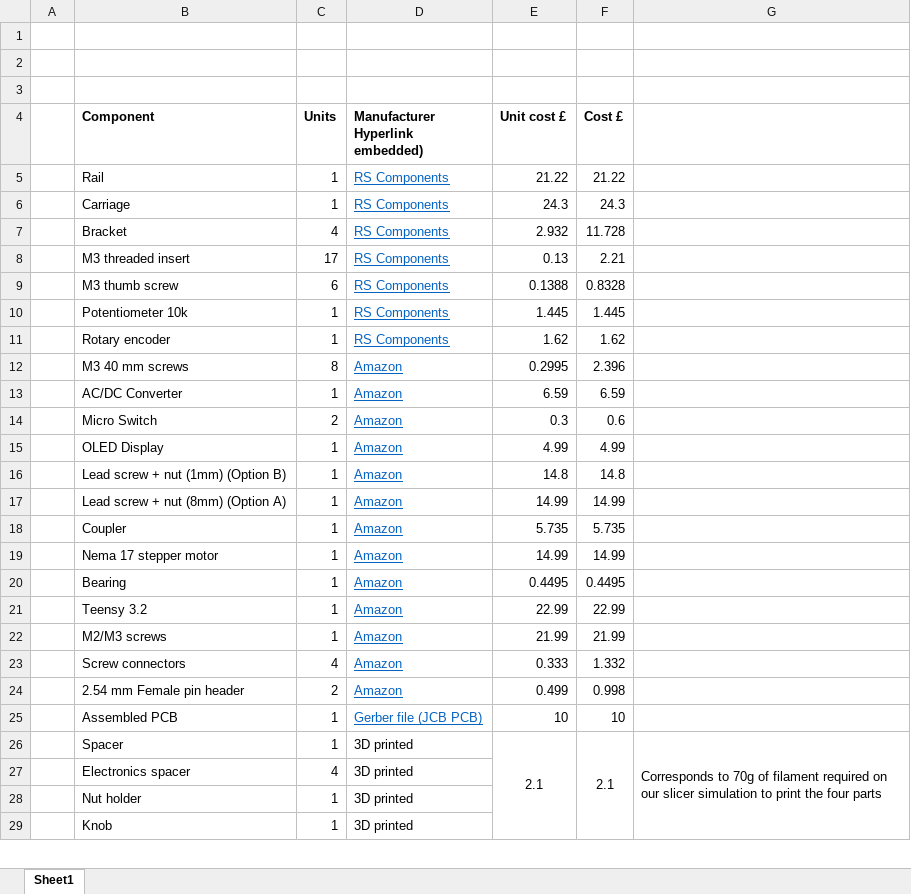
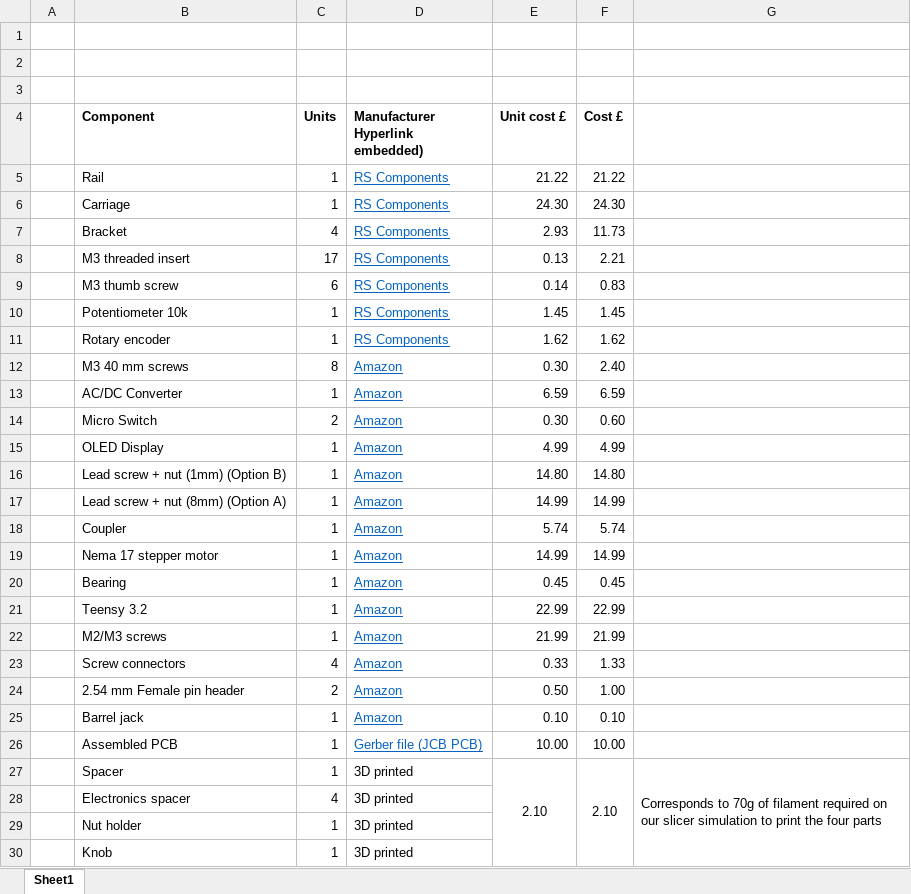
Before and after one commit to FrancisCrickInstitute/Four_channel_syringe_pump, an Excel workbook: Bill of materials/Bill of materials.xlsx, sheet Sheet1, drawn as a sheet; only a part is shown; values as stored, in another font and other column widths than the file's, no borders; addresses are those after the commit; the diff covers the shown part only; the diff names each change by its address in the sheet, - before the commit and + after, or states it on an @@ line.

Commit message:
Barrel jack

```diff
--- a/Bill of materials/Bill of materials.xlsx (sheet Sheet1)
+++ b/Bill of materials/Bill of materials.xlsx (sheet Sheet1)
-E6 (Unit cost £): 24.3
+E6 (Unit cost £): 24.30
-F6 (Cost £): 24.3
+F6 (Cost £): 24.30
-E7 (Unit cost £): 2.932
+E7 (Unit cost £): 2.93
-F7 (Cost £): 11.728
+F7 (Cost £): 11.73
-E9 (Unit cost £): 0.1388
+E9 (Unit cost £): 0.14
-F9 (Cost £): 0.8328
+F9 (Cost £): 0.83
-E10 (Unit cost £): 1.445
+E10 (Unit cost £): 1.45
-F10 (Cost £): 1.445
+F10 (Cost £): 1.45
-E12 (Unit cost £): 0.2995
+E12 (Unit cost £): 0.30
-F12 (Cost £): 2.396
+F12 (Cost £): 2.40
-E14 (Unit cost £): 0.3
+E14 (Unit cost £): 0.30
-F14 (Cost £): 0.6
+F14 (Cost £): 0.60
-E16 (Unit cost £): 14.8
+E16 (Unit cost £): 14.80
-F16 (Cost £): 14.8
+F16 (Cost £): 14.80
-E18 (Unit cost £): 5.735
+E18 (Unit cost £): 5.74
-F18 (Cost £): 5.735
+F18 (Cost £): 5.74
-E20 (Unit cost £): 0.4495
+E20 (Unit cost £): 0.45
-F20 (Cost £): 0.4495
+F20 (Cost £): 0.45
-E23 (Unit cost £): 0.333
+E23 (Unit cost £): 0.33
-F23 (Cost £): 1.332
+F23 (Cost £): 1.33
-E24 (Unit cost £): 0.499
+E24 (Unit cost £): 0.50
-F24 (Cost £): 0.998
+F24 (Cost £): 1.00
+row 25:  | Barrel jack | 1 | Amazon | 0.10 | 0.10
-E26 (Unit cost £): 10
+E26 (Unit cost £): 10.00
-F26 (Cost £): 10
+F26 (Cost £): 10.00
-E27 (Unit cost £): 2.1
+E27 (Unit cost £): 2.10
-F27 (Cost £): 2.1
+F27 (Cost £): 2.10
```
Also changed, not shown: 1 edited cell elsewhere in this sheet, 3 other files.
